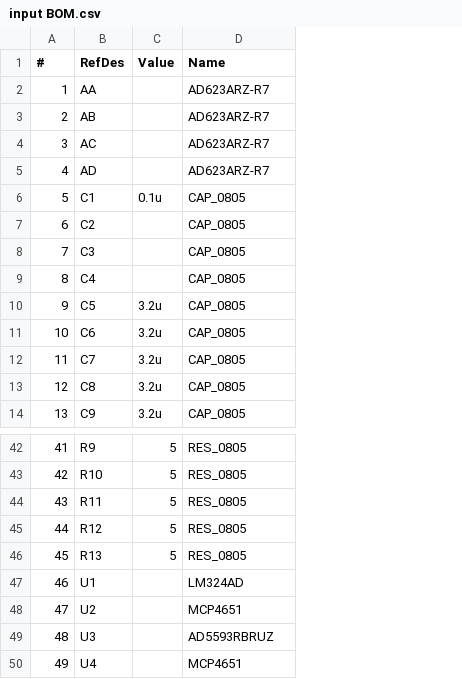
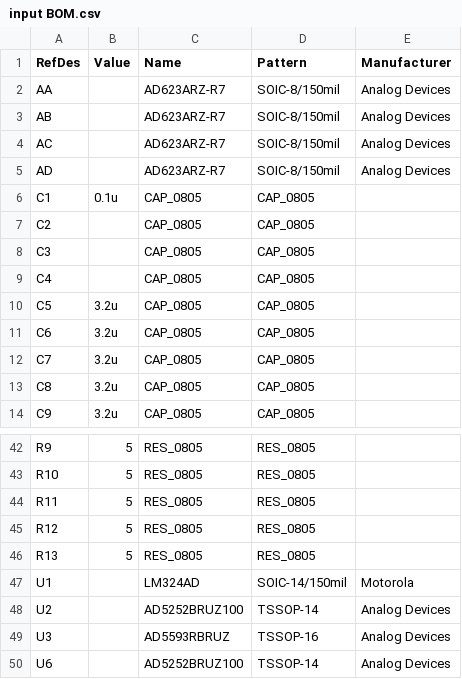
Before and after one commit to ollie1400/openAFMCircuits, a CSV file: Input board/input BOM.csv, drawn as a sheet; only a part is shown, gaps mark what is left out; removed rows and columns are numbered as before the commit, all else as after; the diff names each change by its address in the sheet, - before the commit and + after, or states it on an @@ line.

Commit message:
new schematic, layout, gerber and BOM using AD5252BRUZ100 instead of the MCP4651-104E/ST for the digital pot.

```diff
--- a/Input board/input BOM.csv
+++ b/Input board/input BOM.csv
-column A (#), rows 2-14: 1 | 2 | 3 | 4 | 5 | 6 | 7 | 8 | 9 | 10 | 11 | 12 | 13; rows 42-49: 41 | 42 | 43 | 44 | 45 | 46 | 47 | 48
+column D (Pattern), rows 2-14: SOIC-8/150mil | SOIC-8/150mil | SOIC-8/150mil | SOIC-8/150mil | CAP_0805 | CAP_0805 | CAP_0805 | CAP_0805 | CAP_0805 | CAP_0805 | CAP_0805 | CAP_0805 | CAP_0805; rows 42-49: RES_0805 | RES_0805 | RES_0805 | RES_0805 | RES_0805 | SOIC-14/150mil | TSSOP-14 | TSSOP-16
+column E (Manufacturer), rows 2-5: all Analog Devices; rows 47-49: Motorola | Analog Devices | Analog Devices
-C48 (Name): MCP4651
+C48 (Name): AD5252BRUZ100
-row 50: 49 | U4 |  | MCP4651
+row 50: U6 |  | AD5252BRUZ100 | TSSOP-14 | Analog Devices
```
Also changed, not shown: 9 other files.
